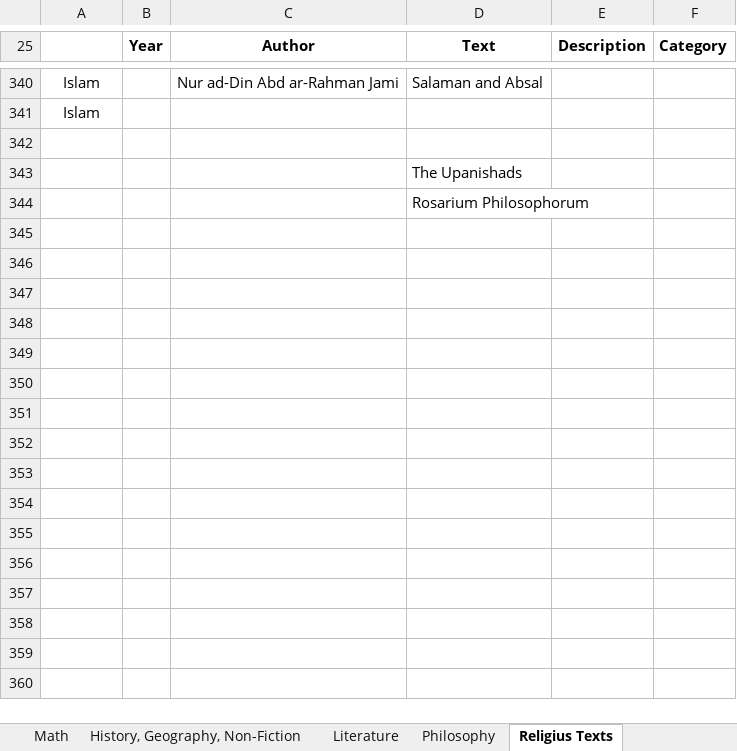
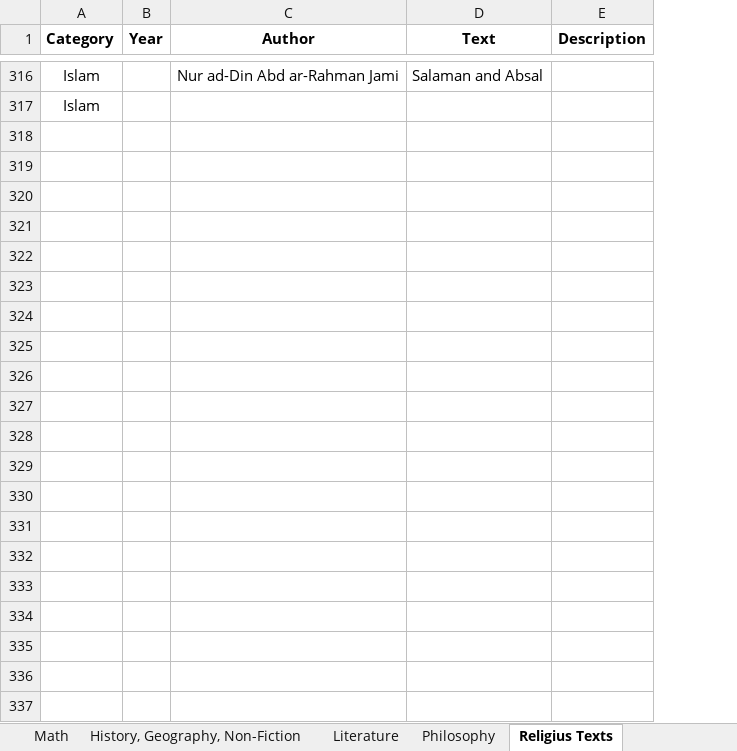
Before and after one commit to GabrielCalheiros/Biblioteca_Bases, an Excel workbook: Catalog.xlsx, sheet Religius Texts, drawn as a sheet; only a part is shown, gaps mark what is left out; values as stored, in another font and other column widths than the file's, no borders; removed rows and columns are numbered as before the commit, all else as after; the diff covers the shown part only; the diff names each change by its address in the sheet, - before the commit and + after, or states it on an @@ line.

```diff
--- a/Catalog.xlsx (sheet Religius Texts)
+++ b/Catalog.xlsx (sheet Religius Texts)
-column F (Category), empty
-A1: (empty)
+A1: Category
-D319 (Text): The Upanishads
+D319 (Text): (empty)
-D320 (Text): Rosarium Philosophorum
+D320 (Text): (empty)
+row 321: (empty)
+row 322: (empty)
+row 323: (empty)
+row 324: (empty)
+row 325: (empty)
+row 326: (empty)
+row 327: (empty)
+row 328: (empty)
+row 329: (empty)
+row 330: (empty)
+row 331: (empty)
+row 332: (empty)
+row 333: (empty)
+row 334: (empty)
+row 335: (empty)
+row 336: (empty)
+row 337: (empty)
```
Also changed, not shown: 17 added rows, 12 removed rows and 12 moved rows elsewhere in this sheet, sheet History, Geography, Non-Fiction.
